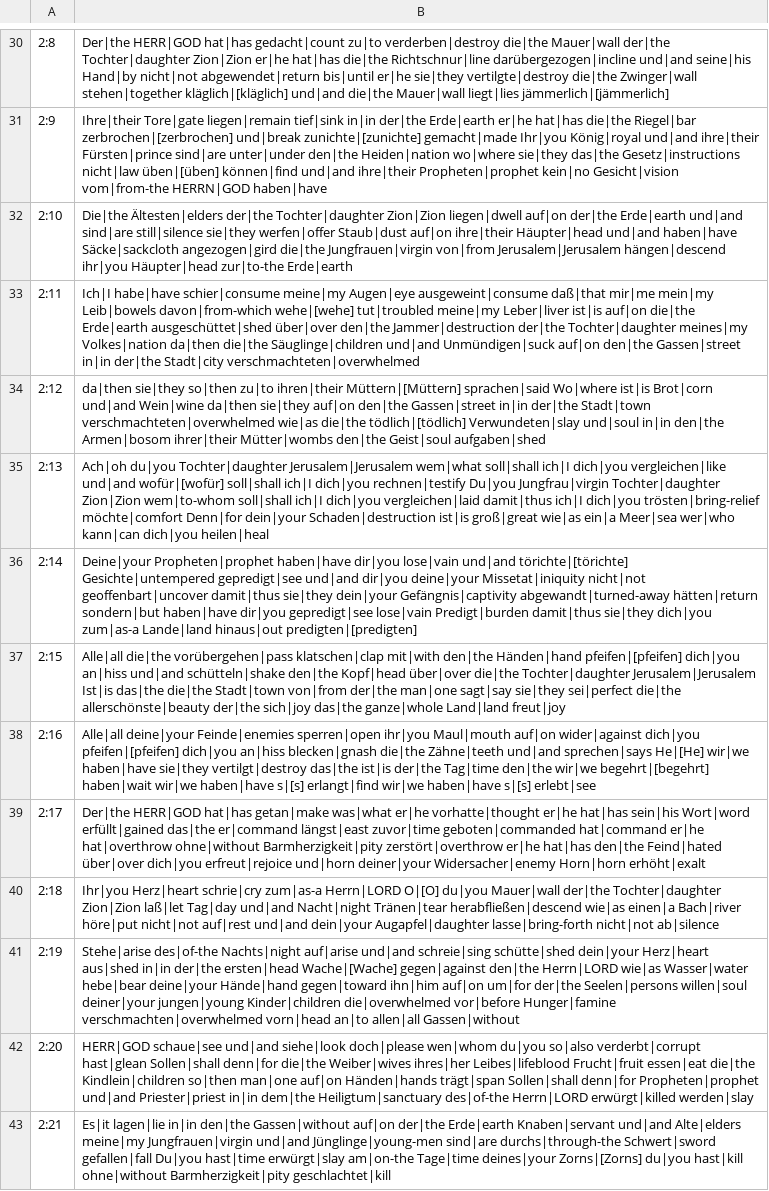
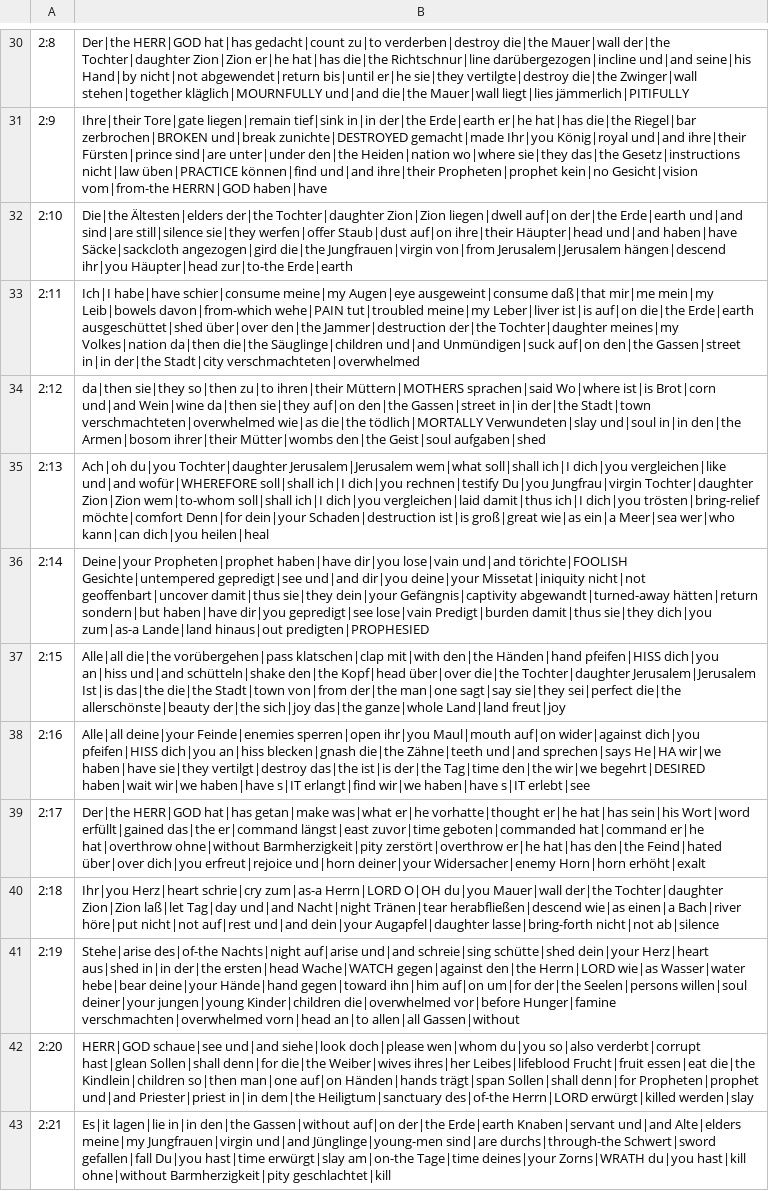
Before and after one commit to andrew-brook-rad/lexibridge, a TSV file: tools/interlinear/output/lam.tsv, drawn as a sheet; only a part is shown, gaps mark what is left out; the diff covers the shown part only; the diff names each change by its address in the sheet, - before the commit and + after, or states it on an @@ line.

```diff
--- a/tools/interlinear/output/lam.tsv
+++ b/tools/interlinear/output/lam.tsv
-B30: …Zwinger|wall stehen|together kläglich|[kläglich] und|and die|the Mauer|wall liegt|lies jämmerlich|[jämmerlich]
+B30: …Zwinger|wall stehen|together kläglich|MOURNFULLY und|and die|the Mauer|wall liegt|lies jämmerlich|PITIFULLY
-B31: …die|the Riegel|bar zerbrochen|[zerbrochen] und|break zunichte|[zunichte] gemacht|made Ihr|you König|royal und|and ihre|their Fürsten|prince sind|are unter|under den|the Heiden|nation wo|where sie|they das|the Gesetz|instructions nicht|law üben|[üben] können|find und|and…
+B31: …die|the Riegel|bar zerbrochen|BROKEN und|break zunichte|DESTROYED gemacht|made Ihr|you König|royal und|and ihre|their Fürsten|prince sind|are unter|under den|the Heiden|nation wo|where sie|they das|the Gesetz|instructions nicht|law üben|PRACTICE können|find und|and…
-B33: …Leib|bowels davon|from-which wehe|[wehe] tut|troubled meine|my…
+B33: …Leib|bowels davon|from-which wehe|PAIN tut|troubled meine|my…
-B34: …zu|to ihren|their Müttern|[Müttern] sprachen|said Wo|where ist|is Brot|corn und|and Wein|wine da|then sie|they auf|on den|the Gassen|street in|in der|the Stadt|town verschmachteten|overwhelmed wie|as die|the tödlich|[tödlich] Verwundeten|slay und|soul…
+B34: …zu|to ihren|their Müttern|MOTHERS sprachen|said Wo|where ist|is Brot|corn und|and Wein|wine da|then sie|they auf|on den|the Gassen|street in|in der|the Stadt|town verschmachteten|overwhelmed wie|as die|the tödlich|MORTALLY Verwundeten|slay und|soul…
-B35: …vergleichen|like und|and wofür|[wofür] soll|shall ich|I…
+B35: …vergleichen|like und|and wofür|WHEREFORE soll|shall ich|I…
-B36: …lose|vain und|and törichte|[törichte] Gesichte|untempered gepredigt|see und|and dir|you deine|your Missetat|iniquity nicht|not geoffenbart|uncover damit|thus sie|they dein|your Gefängnis|captivity abgewandt|turned-away hätten|return sondern|but haben|have dir|you gepredigt|see lose|vain Predigt|burden damit|thus sie|they dich|you zum|as-a Lande|land hinaus|out predigten|[predigten]
+B36: …lose|vain und|and törichte|FOOLISH Gesichte|untempered gepredigt|see und|and dir|you deine|your Missetat|iniquity nicht|not geoffenbart|uncover damit|thus sie|they dein|your Gefängnis|captivity abgewandt|turned-away hätten|return sondern|but haben|have dir|you gepredigt|see lose|vain Predigt|burden damit|thus sie|they dich|you zum|as-a Lande|land hinaus|out predigten|PROPHESIED
-B37: …den|the Händen|hand pfeifen|[pfeifen] dich|you an|hiss…
+B37: …den|the Händen|hand pfeifen|HISS dich|you an|hiss…
-B38: …wider|against dich|you pfeifen|[pfeifen] dich|you an|hiss blecken|gnash die|the Zähne|teeth und|and sprechen|says He|[He] wir|we haben|have sie|they vertilgt|destroy das|the ist|is der|the Tag|time den|the wir|we begehrt|[begehrt] haben|wait wir|we haben|have s|[s] erlangt|find wir|we haben|have s|[s] erlebt|see
+B38: …wider|against dich|you pfeifen|HISS dich|you an|hiss blecken|gnash die|the Zähne|teeth und|and sprechen|says He|HA wir|we haben|have sie|they vertilgt|destroy das|the ist|is der|the Tag|time den|the wir|we begehrt|DESIRED haben|wait wir|we haben|have s|IT erlangt|find wir|we haben|have s|IT erlebt|see
-B40: …zum|as-a Herrn|LORD O|[O] du|you Mauer|wall…
+B40: …zum|as-a Herrn|LORD O|OH du|you Mauer|wall…
-B41: …der|the ersten|head Wache|[Wache] gegen|against den|the…
+B41: …der|the ersten|head Wache|WATCH gegen|against den|the…
-B43: …Tage|time deines|your Zorns|[Zorns] du|you hast|kill…
+B43: …Tage|time deines|your Zorns|WRATH du|you hast|kill…
```
Also changed, not shown: 73 edited cells elsewhere in this file, 1 other file.
